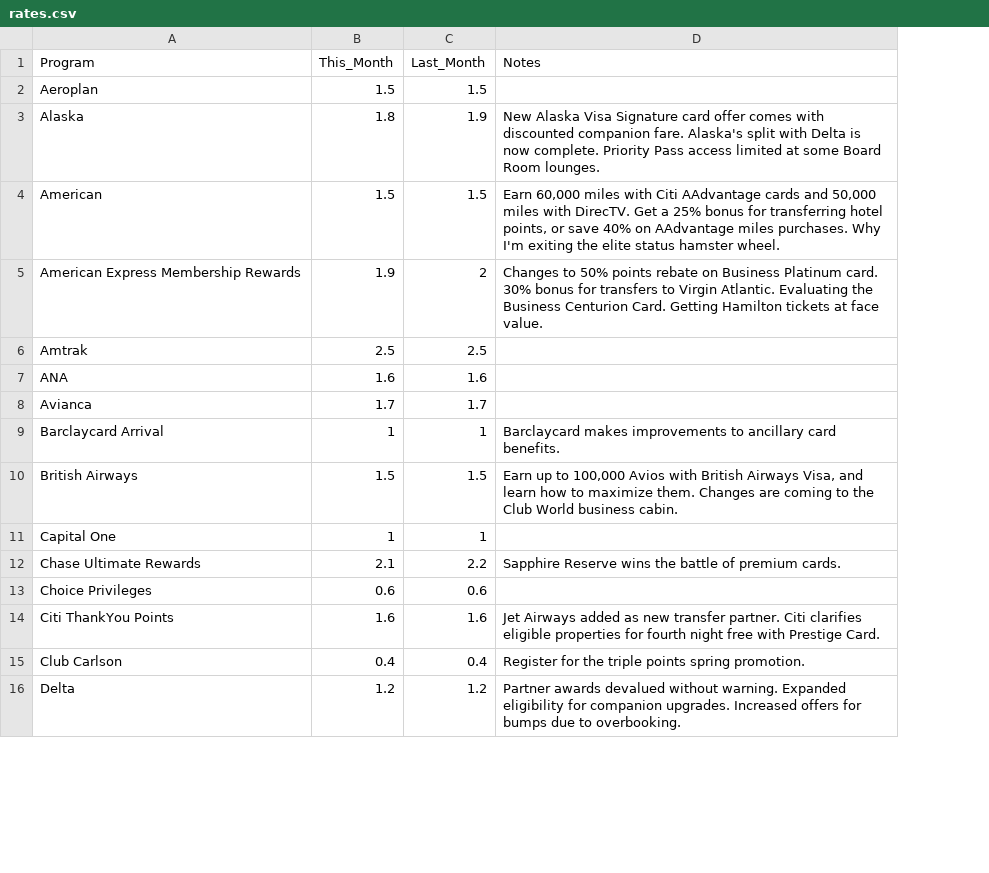
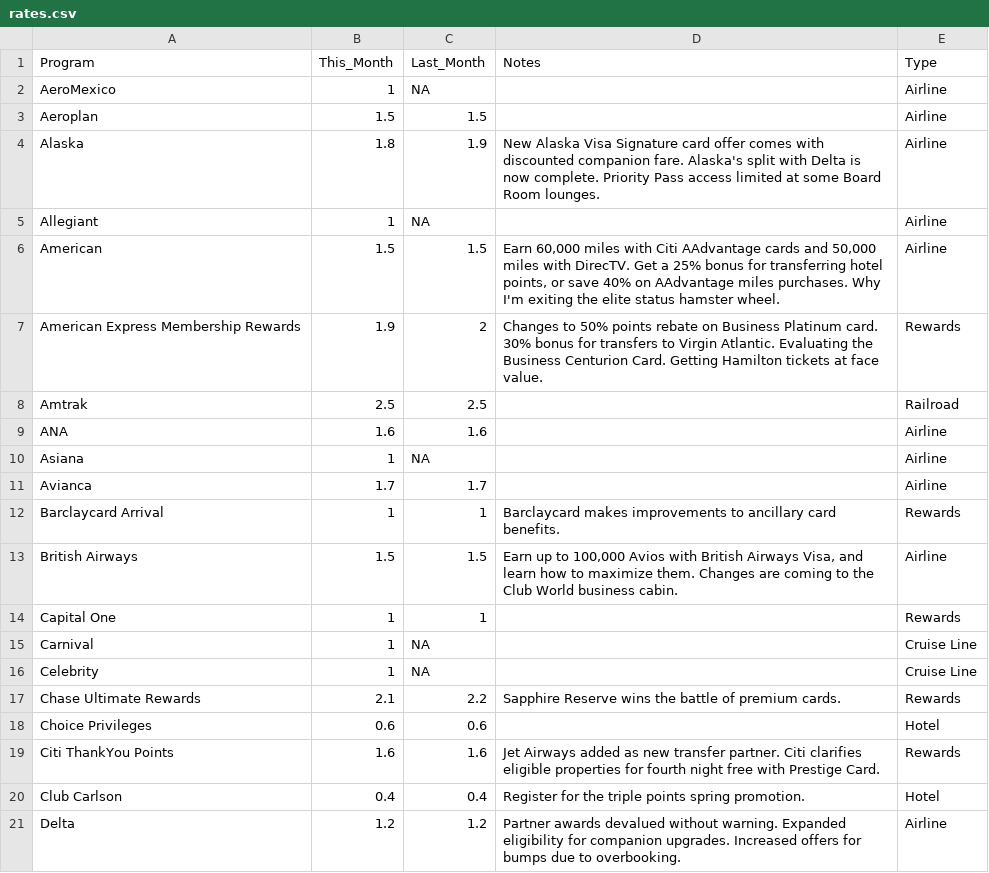
Before and after one commit to catshark9/Credit-Card-App, a CSV file: scraper/data/rates.csv, drawn as a sheet; only a part is shown; addresses are those after the commit; the diff covers the shown part only; the diff names each change by its address in the sheet, - before the commit and + after, or states it on an @@ line.

```diff
--- a/scraper/data/rates.csv
+++ b/scraper/data/rates.csv
+column E (Type), rows 3-4: Airline | Airline; rows 6-9: Airline | Rewards | Railroad | Airline; rows 11-14: Airline | Rewards | Airline | Rewards; rows 17-21: Rewards | Hotel | Rewards | Hotel | Airline
+row 2: AeroMexico | 1 | NA |  | Airline
+row 5: Allegiant | 1 | NA |  | Airline
+row 10: Asiana | 1 | NA |  | Airline
+row 15: Carnival | 1 | NA |  | Cruise Line
+row 16: Celebrity | 1 | NA |  | Cruise Line
```
Also changed, not shown: 9 added rows elsewhere in this file, scraper/data/CurrentValues.csv, 11 other files.
